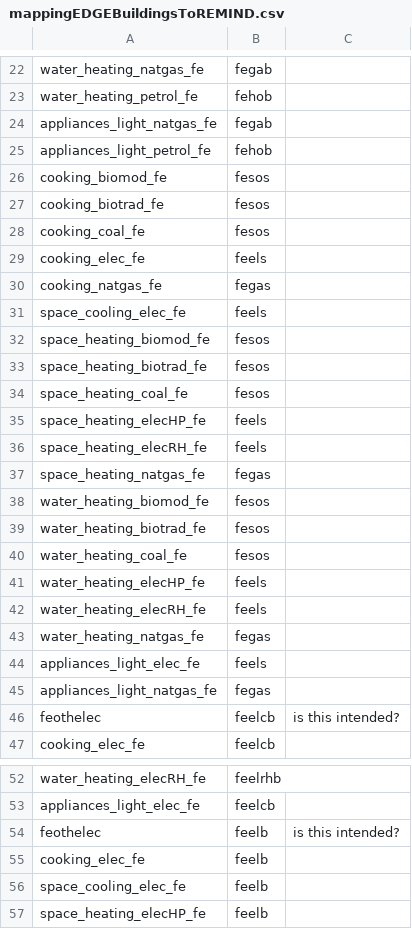
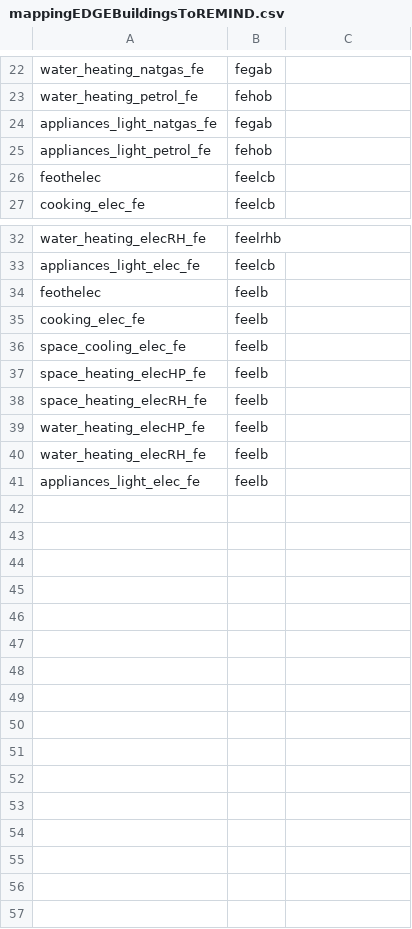
Before and after one commit to pik-piam/mrremind, a CSV file: inst/extdata/sectoral/mappingEDGEBuildingsToREMIND.csv, drawn as a sheet; only a part is shown, gaps mark what is left out; the shorter side is filled out with more unchanged rows.

Commit message:
remove stationary items from EDGE buildings mapping

```diff
--- a/inst/extdata/sectoral/mappingEDGEBuildingsToREMIND.csv
+++ b/inst/extdata/sectoral/mappingEDGEBuildingsToREMIND.csv
@@ -25,23 +25,3 @@ appliances_light_natgas_fe;fegab;
 appliances_light_petrol_fe;fehob;
-cooking_biomod_fe;fesos;
-cooking_biotrad_fe;fesos;
-cooking_coal_fe;fesos;
-cooking_elec_fe;feels;
-cooking_natgas_fe;fegas;
-space_cooling_elec_fe;feels;
-space_heating_biomod_fe;fesos;
-space_heating_biotrad_fe;fesos;
-space_heating_coal_fe;fesos;
-space_heating_elecHP_fe;feels;
-space_heating_elecRH_fe;feels;
-space_heating_natgas_fe;fegas;
-water_heating_biomod_fe;fesos;
-water_heating_biotrad_fe;fesos;
-water_heating_coal_fe;fesos;
-water_heating_elecHP_fe;feels;
-water_heating_elecRH_fe;feels;
-water_heating_natgas_fe;fegas;
-appliances_light_elec_fe;feels;
-appliances_light_natgas_fe;fegas;
-feothelec;feelcb;is this intended?
+feothelec;feelcb;
 cooking_elec_fe;feelcb;
@@ -53,3 +33,3 @@ water_heating_elecRH_fe;feelrhb;
 appliances_light_elec_fe;feelcb;
-feothelec;feelb;is this intended?
+feothelec;feelb;
 cooking_elec_fe;feelb;
```
